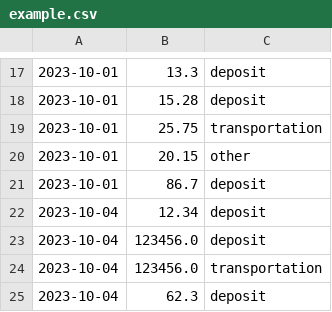
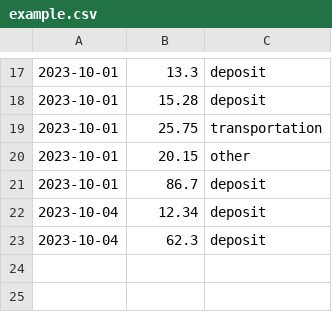
Before and after one commit to MayFu2025/unit1_project, a CSV file: example.csv, drawn as a sheet; only a part is shown, gaps mark what is left out; the diff names each change by its address in the sheet, - before the commit and + after, or states it on an @@ line.

```diff
--- a/example.csv
+++ b/example.csv
-row 23: 2023-10-04 | 123456.0 | deposit
-row 24: 2023-10-04 | 123456.0 | transportation
```
Also changed, not shown: 4 other files.
